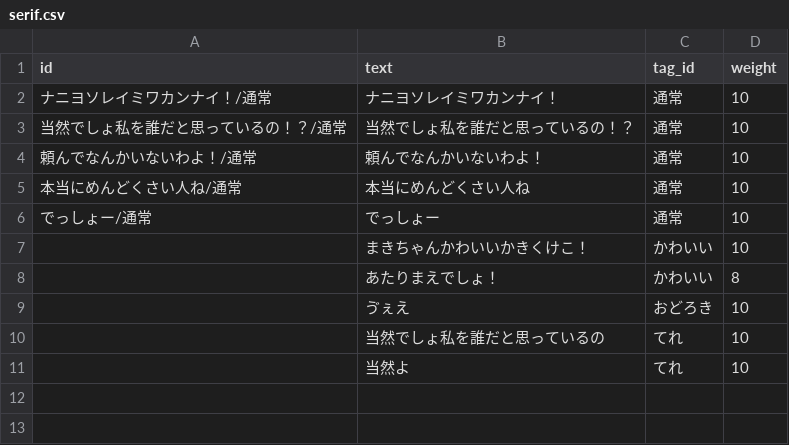
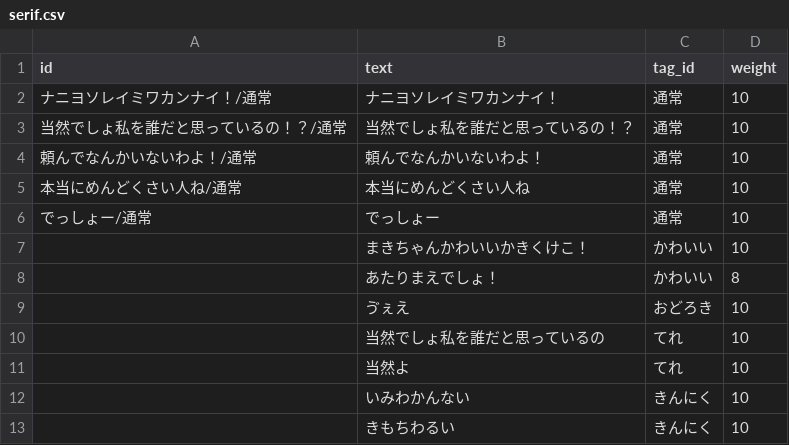
Before and after one commit to gr8distance/maki_bot, a CSV file: csv/serif.csv, drawn as a sheet.

```diff
--- a/csv/serif.csv
+++ b/csv/serif.csv
@@ -11 +11,3 @@ id,text,tag_id,weight
 ,当然よ,てれ,10
+,いみわかんない,きんにく,10
+,きもちわるい,きんにく,10
```
Also changed, not shown: 1 other file.
